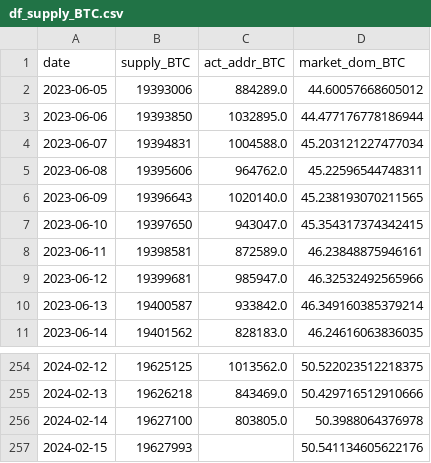
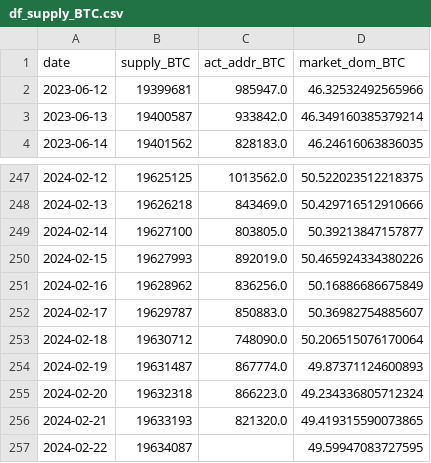
Before and after one commit to jeugregg/ocean_protocol_eth_pred, a CSV file: data/df_supply_BTC.csv, drawn as a sheet; only a part is shown, gaps mark what is left out.

```diff
--- a/data/df_supply_BTC.csv
+++ b/data/df_supply_BTC.csv
@@ -1,9 +1,2 @@
 date,supply_BTC,act_addr_BTC,market_dom_BTC
-2023-06-05,19393006,884289.0,44.60057668605012
-2023-06-06,19393850,1032895.0,44.477176778186944
-2023-06-07,19394831,1004588.0,45.203121227477034
-2023-06-08,19395606,964762.0,45.22596544748311
-2023-06-09,19396643,1020140.0,45.238193070211565
-2023-06-10,19397650,943047.0,45.354317374342415
-2023-06-11,19398581,872589.0,46.23848875946161
 2023-06-12,19399681,985947.0,46.32532492565966
@@ -255,3 +248,10 @@ date,supply_BTC,act_addr_BTC,market_dom_BTC
 2024-02-13,19626218,843469.0,50.429716512910666
-2024-02-14,19627100,803805.0,50.3988064376978
-2024-02-15,19627993,,50.541134605622176
+2024-02-14,19627100,803805.0,50.39213847157877
+2024-02-15,19627993,892019.0,50.465924334380226
+2024-02-16,19628962,836256.0,50.16886686675849
+2024-02-17,19629787,850883.0,50.36982754885607
+2024-02-18,19630712,748090.0,50.206515076170064
+2024-02-19,19631487,867774.0,49.87371124600893
+2024-02-20,19632318,866223.0,49.234336805712324
+2024-02-21,19633193,821320.0,49.419315590073865
+2024-02-22,19634087,,49.59947083727595
```
Also changed, not shown: data/df_eco.csv, data/df_fvx.csv, 4 other files.
